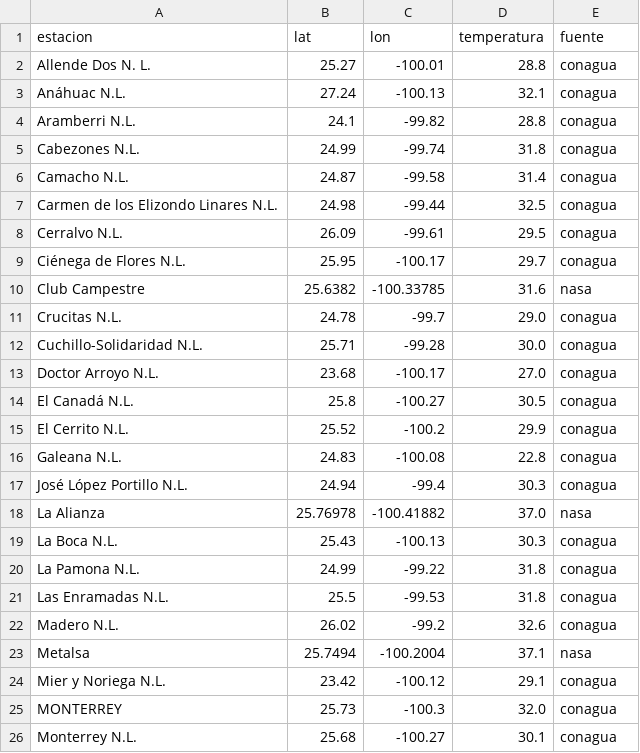
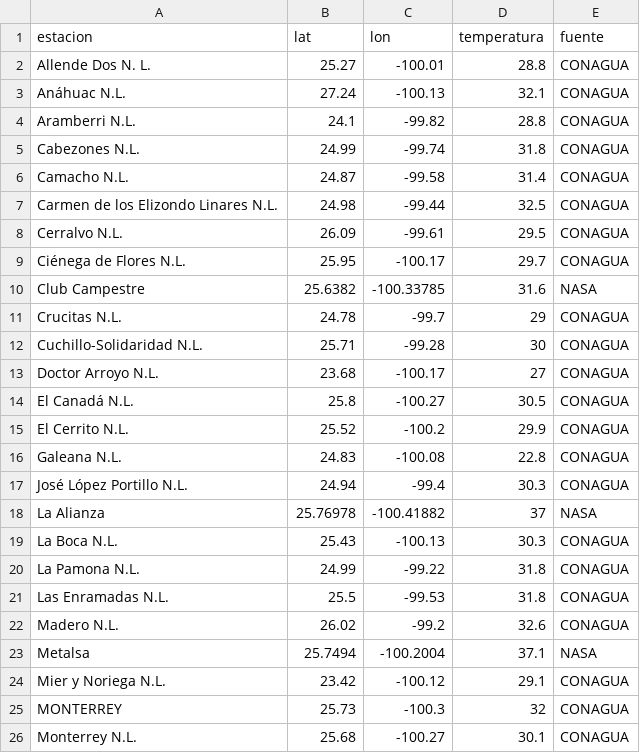
Before and after one commit to GeoSTATS-Monterrey/water_map, a CSV file: assets/conagua_nasa.csv, drawn as a sheet.

```diff
--- a/assets/conagua_nasa.csv
+++ b/assets/conagua_nasa.csv
@@ -1,26 +1,26 @@
 estacion,lat,lon,temperatura,fuente
-Allende Dos N. L.,25.27,-100.01,28.8,conagua
-Anáhuac N.L.,27.24,-100.13,32.1,conagua
-Aramberri N.L.,24.1,-99.82,28.8,conagua
-Cabezones N.L.,24.99,-99.74,31.8,conagua
-Camacho N.L.,24.87,-99.58,31.4,conagua
-Carmen de los Elizondo Linares N.L.,24.98,-99.44,32.5,conagua
-Cerralvo N.L.,26.09,-99.61,29.5,conagua
-Ciénega de Flores N.L.,25.95,-100.17,29.7,conagua
-Club Campestre,25.6382,-100.33785,31.6,nasa
-Crucitas N.L.,24.78,-99.7,29.0,conagua
-Cuchillo-Solidaridad N.L.,25.71,-99.28,30.0,conagua
-Doctor Arroyo N.L.,23.68,-100.17,27.0,conagua
-El Canadá N.L.,25.8,-100.27,30.5,conagua
-El Cerrito N.L.,25.52,-100.2,29.9,conagua
-Galeana N.L.,24.83,-100.08,22.8,conagua
-José López Portillo N.L.,24.94,-99.4,30.3,conagua
-La Alianza,25.76978,-100.41882,37.0,nasa
-La Boca N.L.,25.43,-100.13,30.3,conagua
-La Pamona N.L.,24.99,-99.22,31.8,conagua
-Las Enramadas N.L.,25.5,-99.53,31.8,conagua
-Madero N.L.,26.02,-99.2,32.6,conagua
-Metalsa,25.7494,-100.2004,37.1,nasa
-Mier y Noriega N.L.,23.42,-100.12,29.1,conagua
-MONTERREY,25.73,-100.3,32.0,conagua
-Monterrey N.L.,25.68,-100.27,30.1,conagua
+Allende Dos N. L.,25.27,-100.01,28.8,CONAGUA
+Anáhuac N.L.,27.24,-100.13,32.1,CONAGUA
+Aramberri N.L.,24.1,-99.82,28.8,CONAGUA
+Cabezones N.L.,24.99,-99.74,31.8,CONAGUA
+Camacho N.L.,24.87,-99.58,31.4,CONAGUA
+Carmen de los Elizondo Linares N.L.,24.98,-99.44,32.5,CONAGUA
+Cerralvo N.L.,26.09,-99.61,29.5,CONAGUA
+Ciénega de Flores N.L.,25.95,-100.17,29.7,CONAGUA
+Club Campestre,25.6382,-100.33785,31.6,NASA
+Crucitas N.L.,24.78,-99.7,29,CONAGUA
+Cuchillo-Solidaridad N.L.,25.71,-99.28,30,CONAGUA
+Doctor Arroyo N.L.,23.68,-100.17,27,CONAGUA
+El Canadá N.L.,25.8,-100.27,30.5,CONAGUA
+El Cerrito N.L.,25.52,-100.2,29.9,CONAGUA
+Galeana N.L.,24.83,-100.08,22.8,CONAGUA
+José López Portillo N.L.,24.94,-99.4,30.3,CONAGUA
+La Alianza,25.76978,-100.41882,37,NASA
+La Boca N.L.,25.43,-100.13,30.3,CONAGUA
+La Pamona N.L.,24.99,-99.22,31.8,CONAGUA
+Las Enramadas N.L.,25.5,-99.53,31.8,CONAGUA
+Madero N.L.,26.02,-99.2,32.6,CONAGUA
+Metalsa,25.7494,-100.2004,37.1,NASA
+Mier y Noriega N.L.,23.42,-100.12,29.1,CONAGUA
+MONTERREY,25.73,-100.3,32,CONAGUA
+Monterrey N.L.,25.68,-100.27,30.1,CONAGUA
```
Also changed, not shown: 2 other files.
